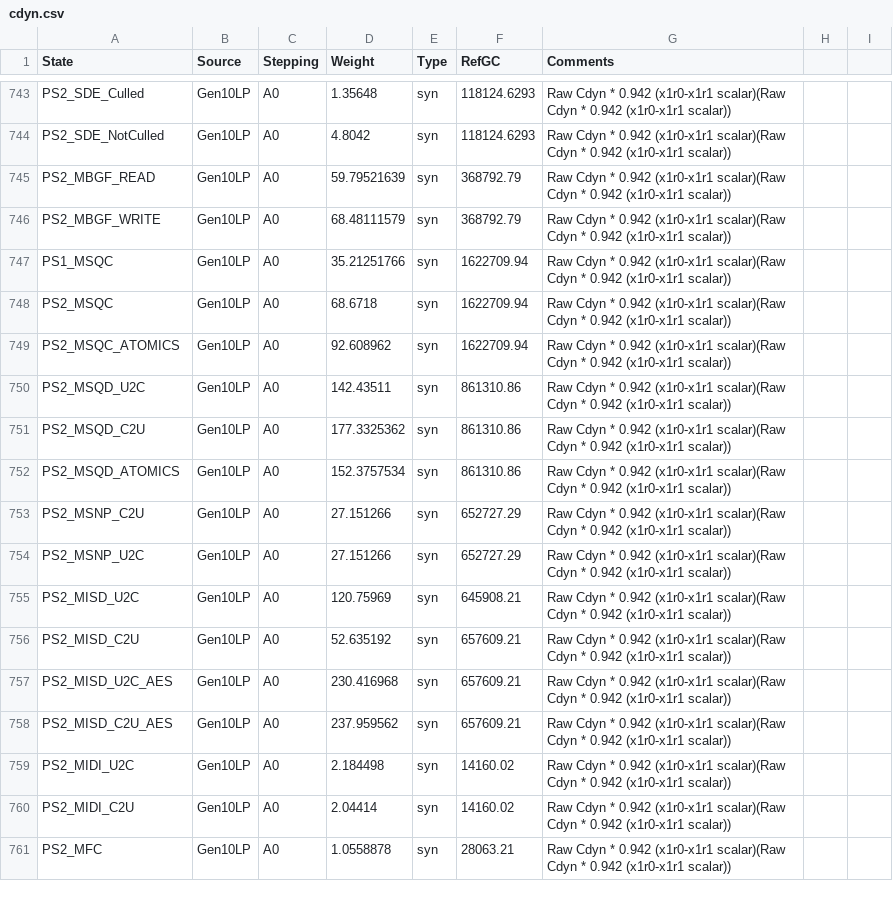
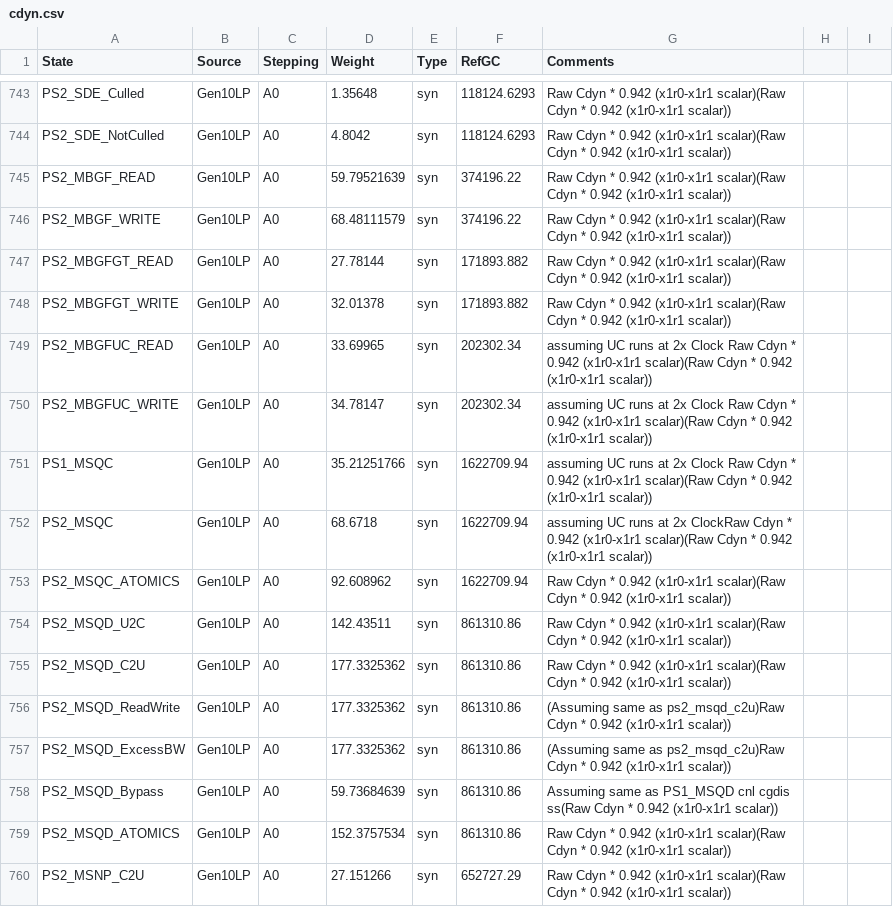
Before and after one commit to tushgarg20/Alps-ci-cd, a CSV file: Inputs/cdyn.csv, drawn as a sheet; only a part is shown, gaps mark what is left out; the shorter side is filled out with more unchanged rows.

Commit message:
Updating the GTI model for CNL & ICL config. CNL Realted Changes:       1. Splitting the MBGT unit in 2 units MBGFGT & MBGFUC (Both will have same residencies and hence no cdyn impact, This change is only to seperate out the Uncore part of cdyn)       2. Updating the MSQD model based on the new stats for GSIM GTI model provided by Aravind ( Things to update .. cdyn wts for PS2_MSQD_ReadWrite, PS2_MSQD_ExcessBW, PS2_MSQD_Bypass) ICL Related changes:( Apart from the above changes)       1. All the residency equations have been updated based on the num GTI & SQ bank count.       2. Infrastructure GC needs to be updated based on the right classification of units in the clusters(SQIDI, GTI, UNCORE).

```diff
--- a/Inputs/cdyn.csv
+++ b/Inputs/cdyn.csv
@@ -744,6 +744,10 @@ PS2_SDE_Culled,Gen10LP,A0,1.35648,syn,118124.6293,Raw Cdyn * 0.942 (x1r0-x1r1 sc
 PS2_SDE_NotCulled,Gen10LP,A0,4.8042,syn,118124.6293,Raw Cdyn * 0.942 (x1r0-x1r1 scalar)(Raw Cdyn * 0.942 (x1r0-x1r1 scalar))
-PS2_MBGF_READ,Gen10LP,A0,59.79521639,syn,368792.79,Raw Cdyn * 0.942 (x1r0-x1r1 scalar)(Raw Cdyn * 0.942 (x1r0-x1r1 scalar))
-PS2_MBGF_WRITE,Gen10LP,A0,68.48111579,syn,368792.79,Raw Cdyn * 0.942 (x1r0-x1r1 scalar)(Raw Cdyn * 0.942 (x1r0-x1r1 scalar))
-PS1_MSQC,Gen10LP,A0,35.21251766,syn,1622709.94,Raw Cdyn * 0.942 (x1r0-x1r1 scalar)(Raw Cdyn * 0.942 (x1r0-x1r1 scalar))
-PS2_MSQC,Gen10LP,A0,68.6718,syn,1622709.94,Raw Cdyn * 0.942 (x1r0-x1r1 scalar)(Raw Cdyn * 0.942 (x1r0-x1r1 scalar))
+PS2_MBGF_READ,Gen10LP,A0,59.79521639,syn,374196.22,Raw Cdyn * 0.942 (x1r0-x1r1 scalar)(Raw Cdyn * 0.942 (x1r0-x1r1 scalar))
+PS2_MBGF_WRITE,Gen10LP,A0,68.48111579,syn,374196.22,Raw Cdyn * 0.942 (x1r0-x1r1 scalar)(Raw Cdyn * 0.942 (x1r0-x1r1 scalar))
+PS2_MBGFGT_READ,Gen10LP,A0,27.78144,syn,171893.882,Raw Cdyn * 0.942 (x1r0-x1r1 scalar)(Raw Cdyn * 0.942 (x1r0-x1r1 scalar))
+PS2_MBGFGT_WRITE,Gen10LP,A0,32.01378,syn,171893.882,Raw Cdyn * 0.942 (x1r0-x1r1 scalar)(Raw Cdyn * 0.942 (x1r0-x1r1 scalar))
+PS2_MBGFUC_READ,Gen10LP,A0,33.69965,syn,202302.34,assuming UC runs at 2x Clock Raw Cdyn * 0.942 (x1r0-x1r1 scalar)(Raw Cdyn * 0.942 (x1r0-x1r1 scalar))
+PS2_MBGFUC_WRITE,Gen10LP,A0,34.78147,syn,202302.34,assuming UC runs at 2x Clock Raw Cdyn * 0.942 (x1r0-x1r1 scalar)(Raw Cdyn * 0.942 (x1r0-x1r1 scalar))
+PS1_MSQC,Gen10LP,A0,35.21251766,syn,1622709.94,assuming UC runs at 2x Clock Raw Cdyn * 0.942 (x1r0-x1r1 scalar)(Raw Cdyn * 0.942 (x1r0-x1r1 scalar))
+PS2_MSQC,Gen10LP,A0,68.6718,syn,1622709.94,assuming UC runs at 2x ClockRaw Cdyn * 0.942 (x1r0-x1r1 scalar)(Raw Cdyn * 0.942 (x1r0-x1r1 scalar))
 PS2_MSQC_ATOMICS,Gen10LP,A0,92.608962,syn,1622709.94,Raw Cdyn * 0.942 (x1r0-x1r1 scalar)(Raw Cdyn * 0.942 (x1r0-x1r1 scalar))
@@ -751,2 +755,5 @@ PS2_MSQD_U2C,Gen10LP,A0,142.43511,syn,861310.86,Raw Cdyn * 0.942 (x1r0-x1r1 scal
 PS2_MSQD_C2U,Gen10LP,A0,177.3325362,syn,861310.86,Raw Cdyn * 0.942 (x1r0-x1r1 scalar)(Raw Cdyn * 0.942 (x1r0-x1r1 scalar))
+PS2_MSQD_ReadWrite,Gen10LP,A0,177.3325362,syn,861310.86,(Assuming same as ps2_msqd_c2u)Raw Cdyn * 0.942 (x1r0-x1r1 scalar))
+PS2_MSQD_ExcessBW,Gen10LP,A0,177.3325362,syn,861310.86,(Assuming same as ps2_msqd_c2u)Raw Cdyn * 0.942 (x1r0-x1r1 scalar))
+PS2_MSQD_Bypass,Gen10LP,A0,59.73684639,syn,861310.86,Assuming same as PS1_MSQD cnl cgdis ss(Raw Cdyn * 0.942 (x1r0-x1r1 scalar))
 PS2_MSQD_ATOMICS,Gen10LP,A0,152.3757534,syn,861310.86,Raw Cdyn * 0.942 (x1r0-x1r1 scalar)(Raw Cdyn * 0.942 (x1r0-x1r1 scalar))
```
Also changed, not shown: Inputs/gc.csv, 4 other files.
